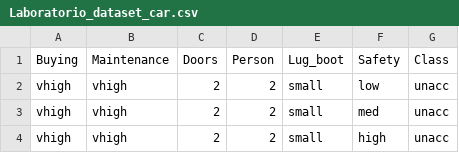
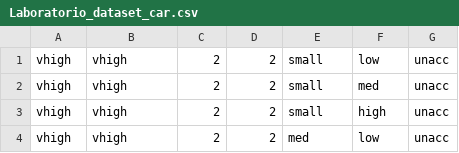
Before and after one commit to edison-munoz/TIA, a CSV file: Laboratorio_dataset_car.csv, drawn as a sheet; only a part is shown; the shorter side is filled out with more unchanged rows; the diff names each change by its address in the sheet, - before the commit and + after, or states it on an @@ line.

Commit message:
Add files via upload
Dataset laboratorio car

```diff
--- a/Laboratorio_dataset_car.csv
+++ b/Laboratorio_dataset_car.csv
-row 1: Buying | Maintenance | Doors | Person | Lug_boot | Safety | Class
```
